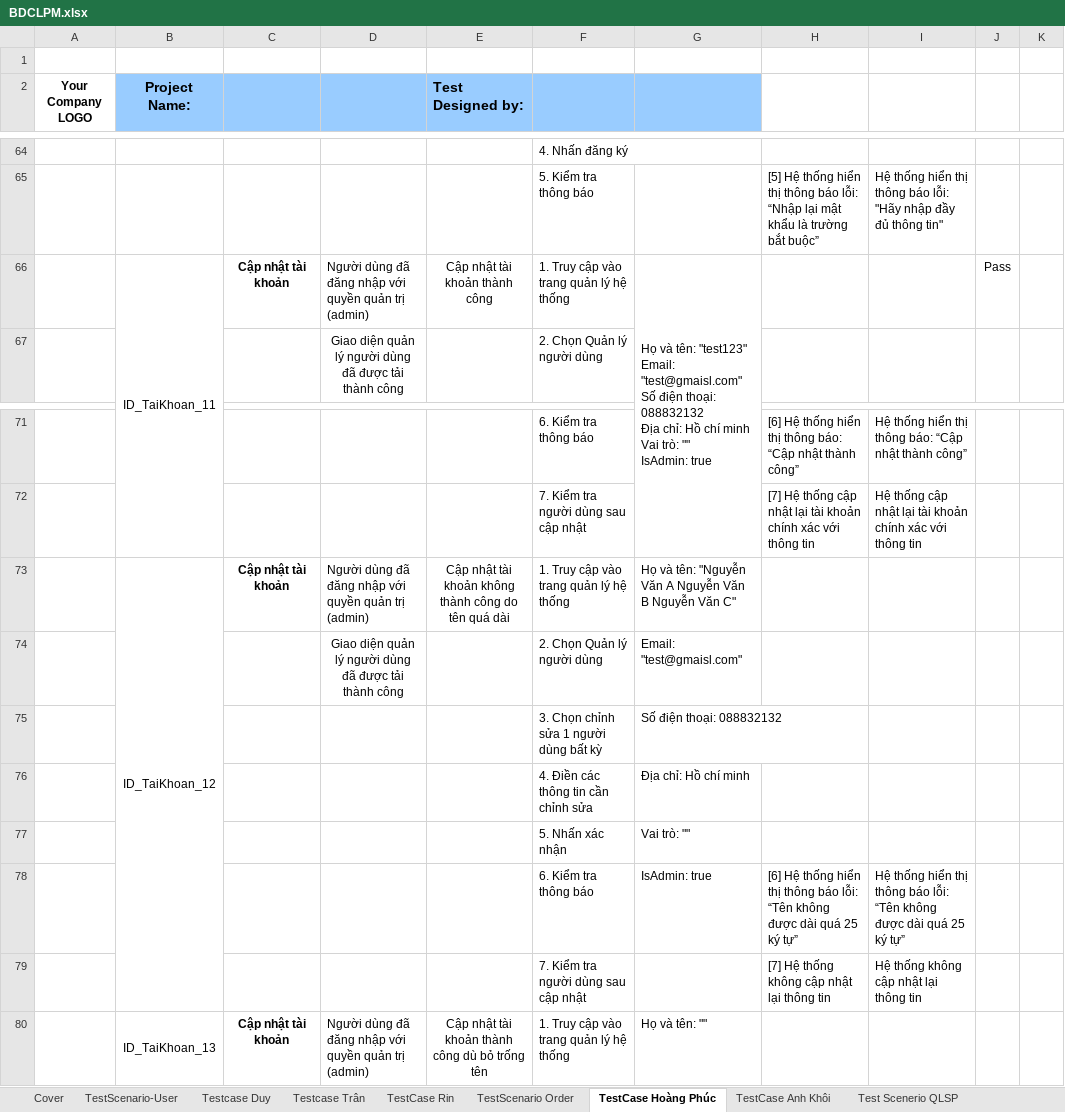
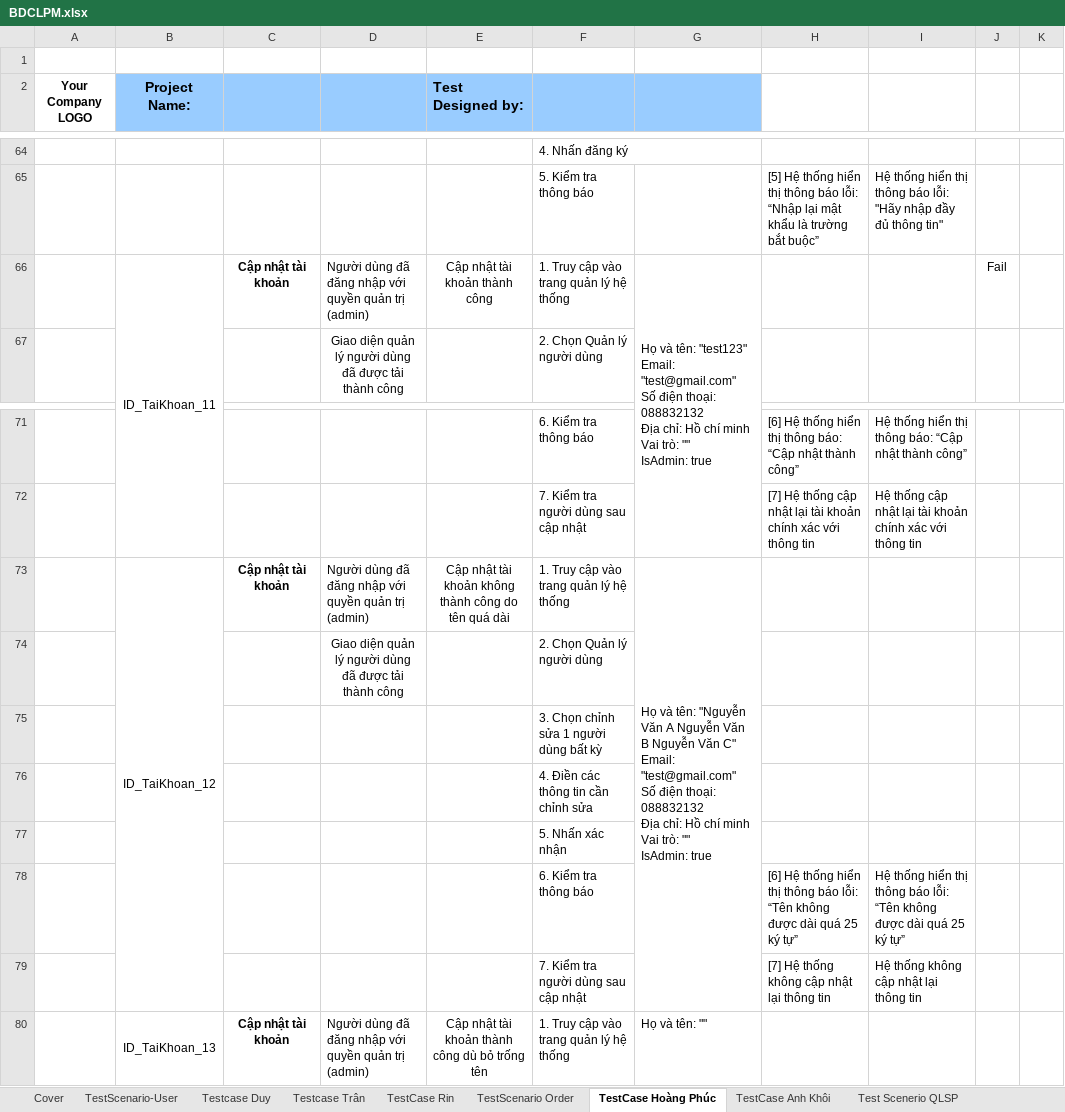
Before and after one commit to Duypham14063003/Test_Web_SalePhone, an Excel workbook: Report/BDCLPM.xlsx, sheet TestCase Hoàng Phúc, drawn as a sheet; only a part is shown, gaps mark what is left out; values as stored, in another font and other column widths than the file's, no borders; ↵ is a line break in a cell; the diff names each change by its address in the sheet, - before the commit and + after, or states it on an @@ line.

Commit message:
update test branch

```diff
--- a/Report/BDCLPM.xlsx (sheet TestCase Hoàng Phúc)
+++ b/Report/BDCLPM.xlsx (sheet TestCase Hoàng Phúc)
-G66: …"test123" ↵ Email: "test@gmaisl.com" ↵ Số điện…
+G66: …"test123" ↵ Email: "test@gmail.com" ↵ Số điện…
-J66: Pass
+J66: Fail
-G73: …Văn C"
+G73: …Văn C" ↵ Email: "test@gmail.com" ↵ Số điện thoại: 088832132 ↵ Địa chỉ: Hồ chí minh ↵ Vai trò: "" ↵ IsAdmin: true
+G73:G79 merged
-G74: Email: "test@gmaisl.com"
+G74: (empty)
-G75: Số điện thoại: 088832132
+G75: (empty)
-G76: Địa chỉ: Hồ chí minh
+G76: (empty)
-G77: Vai trò: ""
+G77: (empty)
-G78: IsAdmin: true
+G78: (empty)
```
Also changed, not shown: 2 other files.
